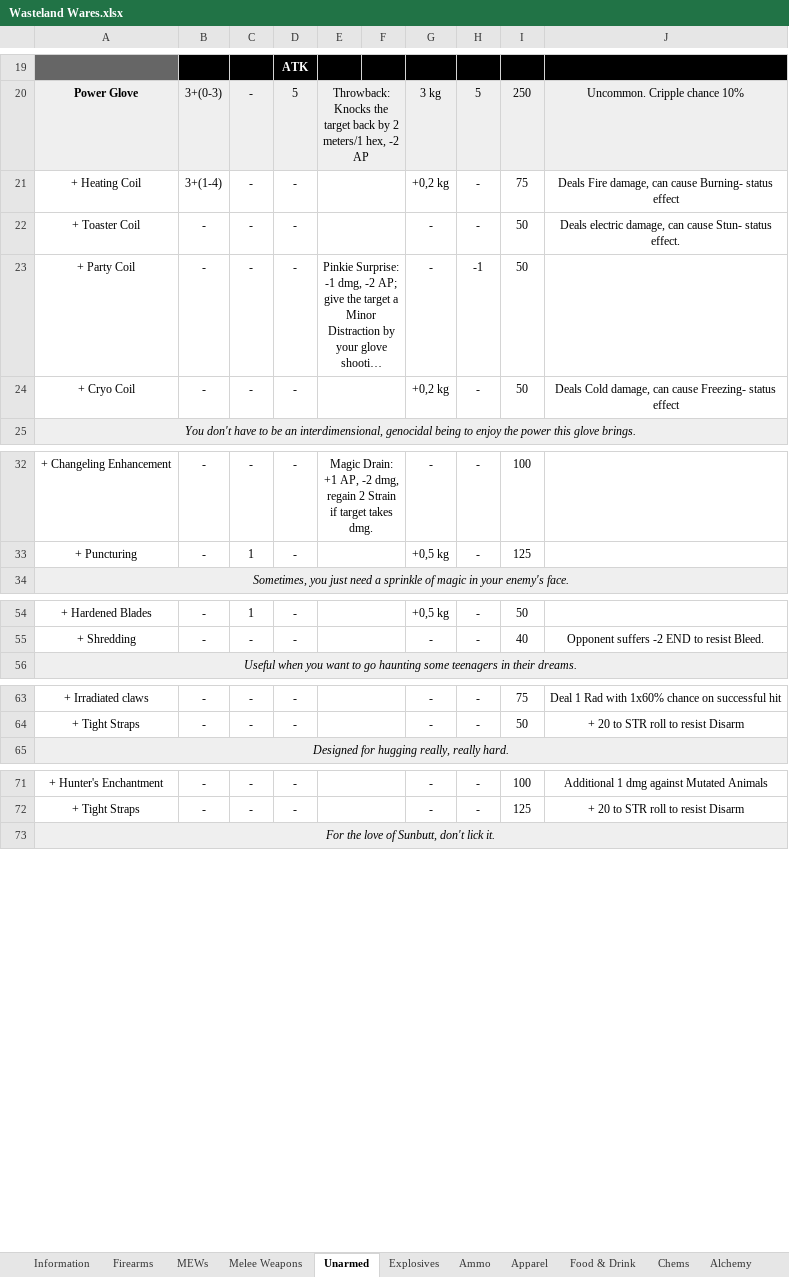
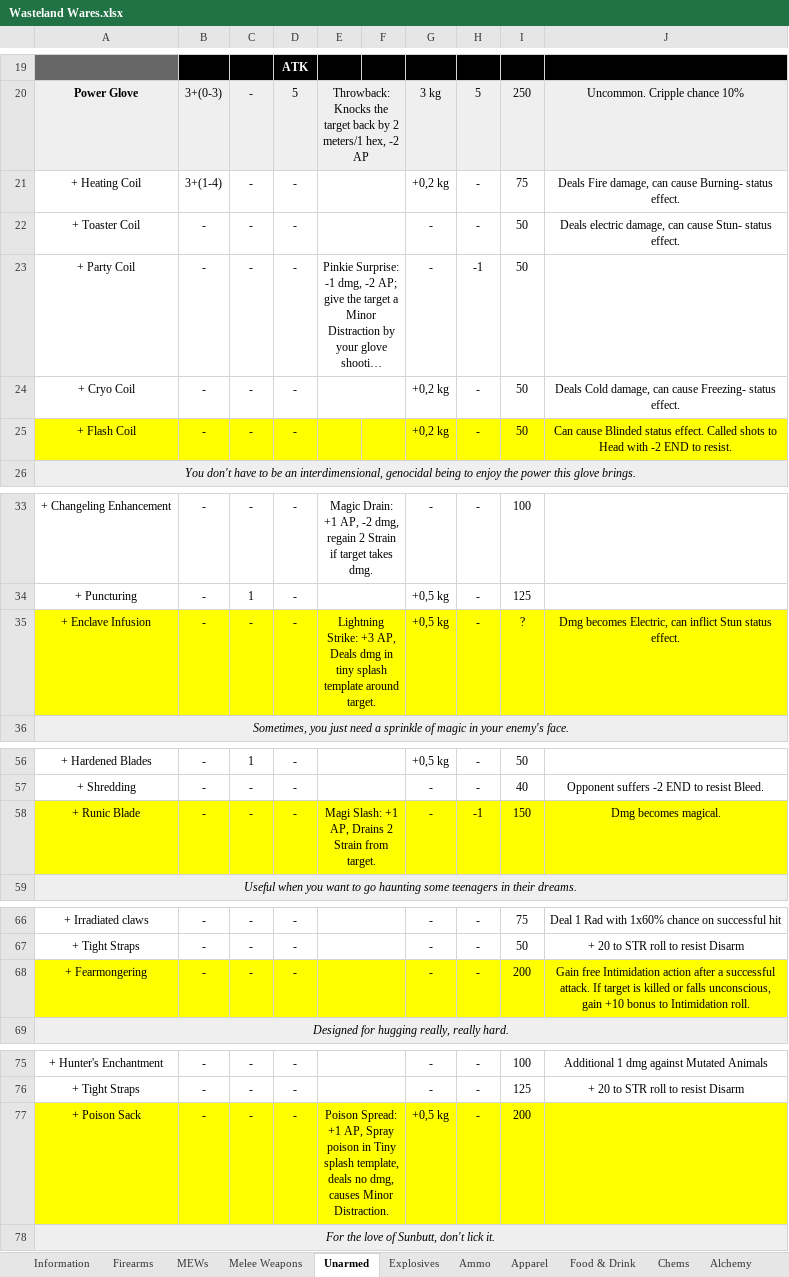
Before and after one commit to Wasteland-Ventures-Group/wasteland-ventures, an Excel workbook: Wasteland Wares.xlsx, sheet Unarmed, drawn as a sheet; only a part is shown, gaps mark what is left out; long unchanged cells end in …; values as stored, in another font and other column widths than the file's, no borders; charts and pictures not drawn; the diff covers the shown part only; the diff names each change by its address in the sheet, - before the commit and + after, or states it on an @@ line.

Commit message:
Item rarity and bug fixes
- Item Rarity system
- Perk fixes to new rules
- Deer race fix to new alchemy rules
- New Action: Ready
- Item useage in combat simplified

```diff
--- a/Wasteland Wares.xlsx (sheet Unarmed)
+++ b/Wasteland Wares.xlsx (sheet Unarmed)
-J21: …Burning- status effect
+J21: …Burning- status effect.
-J24: …Freezing- status effect
+J24: …Freezing- status effect.
+row 25: + Flash Coil | - | - | - |  |  | +0,2 kg | - | 50 | Can cause Blinded status effect. Called shots to Head with -2 END to resist.
+row 35: + Enclave Infusion | - | - | - | Lightning Strike: +3 AP, Deals dmg in tiny splash template around target. |  | +0,5 kg | - | ? | Dmg becomes Electric, can inflict Stun status effect.
+row 58: + Runic Blade | - | - | - | Magi Slash: +1 AP, Drains 2 Strain from target. |  | - | -1 | 150 | Dmg becomes magical.
+row 68: + Fearmongering | - | - | - |  |  | - | - | 200 | Gain free Intimidation action after a successful attack. If target is killed or falls unconscious, gain +10 bonus to Intimidation roll.
+row 77: + Poison Sack | - | - | - | Poison Spread: +1 AP, Spray poison in Tiny splash template, deals no dmg, causes Minor Distraction. |  | +0,5 kg | - | 200
```
Also changed, not shown: 1 added row, 1 edited cell and cell formats elsewhere in this sheet, sheet Firearms, sheet Melee Weapons, sheet Alchemy, sheet Explosives, 19 other files.
